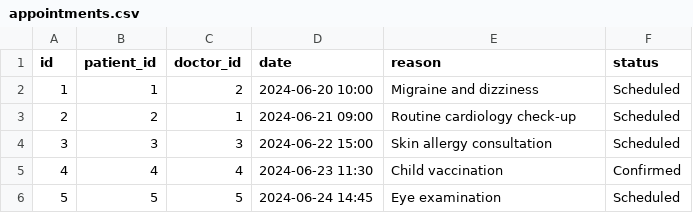
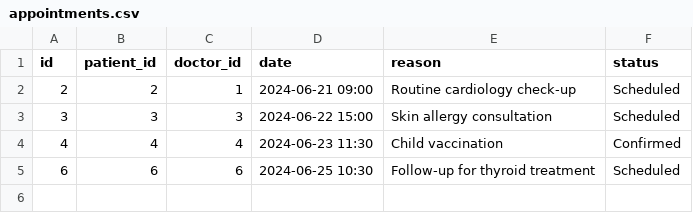
Before and after one commit to gabrielsouzam/persistencia-2025.1, a CSV file: trabalho-1-text-binary/data/appointments.csv, drawn as a sheet.

```diff
--- a/trabalho-1-text-binary/data/appointments.csv
+++ b/trabalho-1-text-binary/data/appointments.csv
@@ -1,3 +1,2 @@
 id,patient_id,doctor_id,date,reason,status
-1,1,2,2024-06-20 10:00,Migraine and dizziness,Scheduled
 2,2,1,2024-06-21 09:00,Routine cardiology check-up,Scheduled
@@ -5,2 +4,2 @@ id,patient_id,doctor_id,date,reason,status
 4,4,4,2024-06-23 11:30,Child vaccination,Confirmed
-5,5,5,2024-06-24 14:45,Eye examination,Scheduled
+6,6,6,2024-06-25 10:30,Follow-up for thyroid treatment,Scheduled
```
Also changed, not shown: trabalho-1-text-binary/data/doctors.csv, trabalho-1-text-binary/data/patients.csv, 15 other files.
